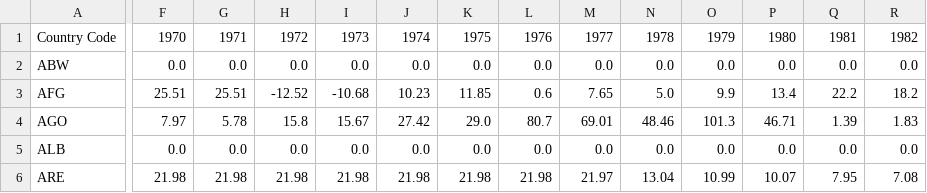
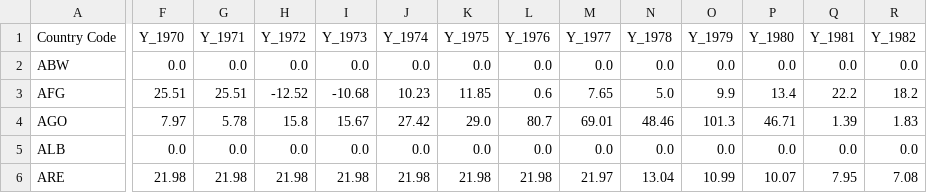
Before and after one commit to namith1003/Global-Inflation-Vega-Lite-Visualisation, a CSV file: global_inflation.csv, drawn as a sheet; only a part is shown, gaps mark what is left out; the diff covers the shown part only; the diff names each change by its address in the sheet, - before the commit and + after, or states it on an @@ line.

Commit message:
Update global_inflation.csv

```diff
--- a/global_inflation.csv
+++ b/global_inflation.csv
-F1: 1970
+F1: Y_1970
-G1: 1971
+G1: Y_1971
-H1: 1972
+H1: Y_1972
-I1: 1973
+I1: Y_1973
-J1: 1974
+J1: Y_1974
-K1: 1975
+K1: Y_1975
-L1: 1976
+L1: Y_1976
-M1: 1977
+M1: Y_1977
-N1: 1978
+N1: Y_1978
-O1: 1979
+O1: Y_1979
-P1: 1980
+P1: Y_1980
-Q1: 1981
+Q1: Y_1981
-R1: 1982
+R1: Y_1982
```
Also changed, not shown: 40 edited cells elsewhere in this file.
